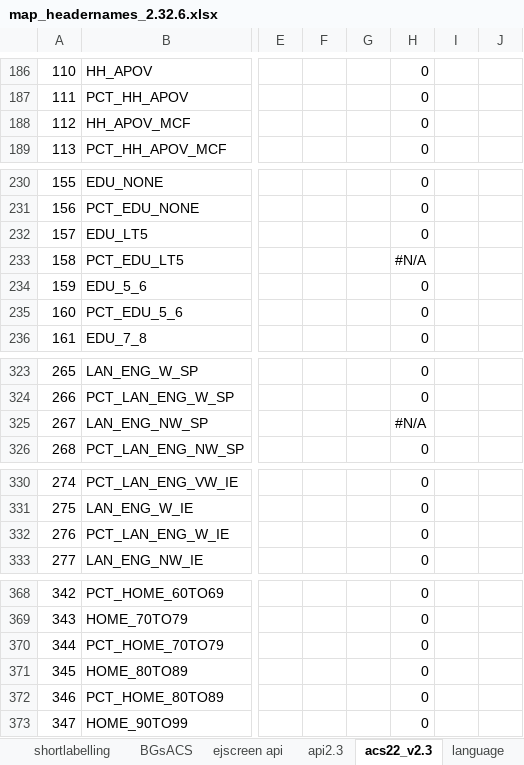
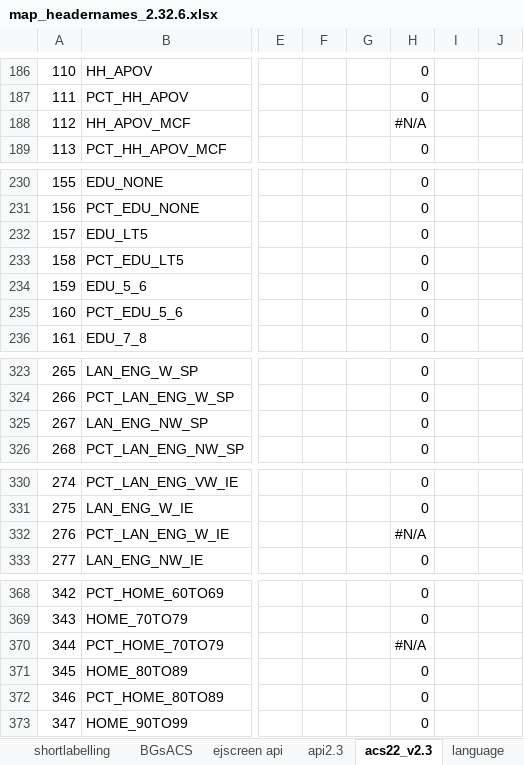
Before and after one commit to Environmental-Policy-Innovation-Center/ejam-mc-pedp, an Excel workbook: data-raw/map_headernames_2.32.6.xlsx, sheet acs22_v2.3, drawn as a sheet; only a part is shown, gaps mark what is left out; values as stored, in another font and other column widths than the file's, no cell formats; the diff covers the shown part only; the diff names each change by its address in the sheet, - before the commit and + after, or states it on an @@ line.

```diff
--- a/data-raw/map_headernames_2.32.6.xlsx (sheet acs22_v2.3)
+++ b/data-raw/map_headernames_2.32.6.xlsx (sheet acs22_v2.3)
-H188: 0
+H188: #N/A
-H233: #N/A
+H233: 0
-H325: #N/A
+H325: 0
-H332: 0
+H332: #N/A
-H370: 0
+H370: #N/A
```
Also changed, not shown: 25 edited cells elsewhere in this sheet, sheet map_headernames, cell formats, formulas that keep their value.
